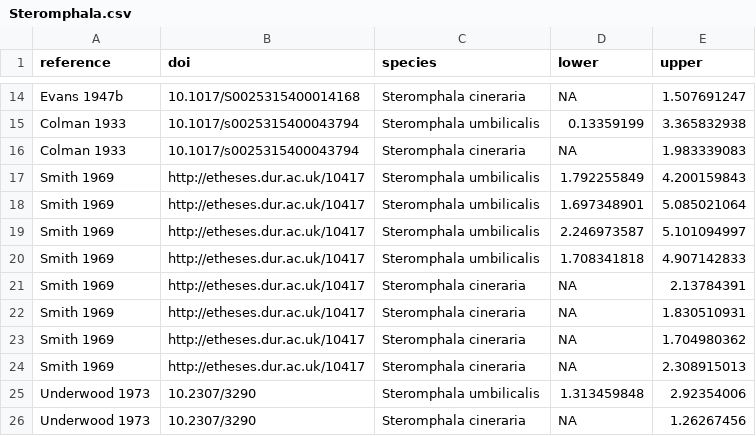
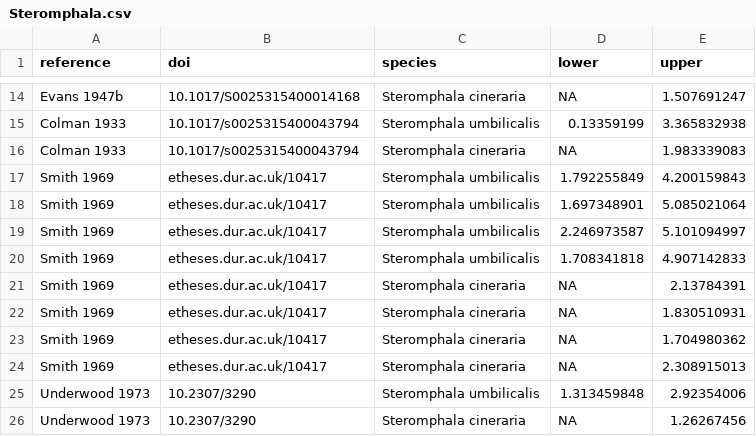
Before and after one commit to lukaseamus/Phorcus, a CSV file: Introduction/Steromphala.csv, drawn as a sheet; only a part is shown, gaps mark what is left out.

Commit message:
Update Steromphala.csv

```diff
--- a/Introduction/Steromphala.csv
+++ b/Introduction/Steromphala.csv
@@ -16,10 +16,10 @@ Colman 1933,10.1017/s0025315400043794,Steromphala umbilicalis,0.13359199,3.36583
 Colman 1933,10.1017/s0025315400043794,Steromphala cineraria,NA,1.983339083
-Smith 1969,http://etheses.dur.ac.uk/10417,Steromphala umbilicalis,1.792255849,4.200159843
-Smith 1969,http://etheses.dur.ac.uk/10417,Steromphala umbilicalis,1.697348901,5.085021064
-Smith 1969,http://etheses.dur.ac.uk/10417,Steromphala umbilicalis,2.246973587,5.101094997
-Smith 1969,http://etheses.dur.ac.uk/10417,Steromphala umbilicalis,1.708341818,4.907142833
-Smith 1969,http://etheses.dur.ac.uk/10417,Steromphala cineraria,NA,2.13784391
-Smith 1969,http://etheses.dur.ac.uk/10417,Steromphala cineraria,NA,1.830510931
-Smith 1969,http://etheses.dur.ac.uk/10417,Steromphala cineraria,NA,1.704980362
-Smith 1969,http://etheses.dur.ac.uk/10417,Steromphala cineraria,NA,2.308915013
+Smith 1969,etheses.dur.ac.uk/10417,Steromphala umbilicalis,1.792255849,4.200159843
+Smith 1969,etheses.dur.ac.uk/10417,Steromphala umbilicalis,1.697348901,5.085021064
+Smith 1969,etheses.dur.ac.uk/10417,Steromphala umbilicalis,2.246973587,5.101094997
+Smith 1969,etheses.dur.ac.uk/10417,Steromphala umbilicalis,1.708341818,4.907142833
+Smith 1969,etheses.dur.ac.uk/10417,Steromphala cineraria,NA,2.13784391
+Smith 1969,etheses.dur.ac.uk/10417,Steromphala cineraria,NA,1.830510931
+Smith 1969,etheses.dur.ac.uk/10417,Steromphala cineraria,NA,1.704980362
+Smith 1969,etheses.dur.ac.uk/10417,Steromphala cineraria,NA,2.308915013
 Underwood 1973,10.2307/3290,Steromphala umbilicalis,1.313459848,2.92354006
```
